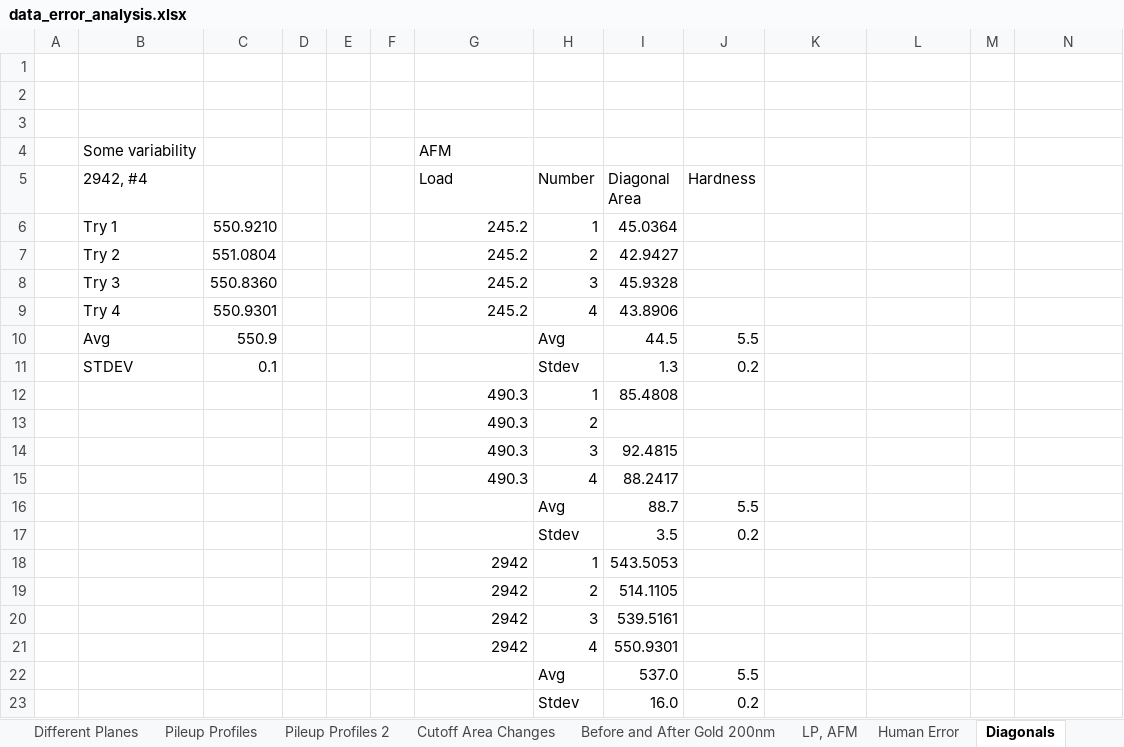
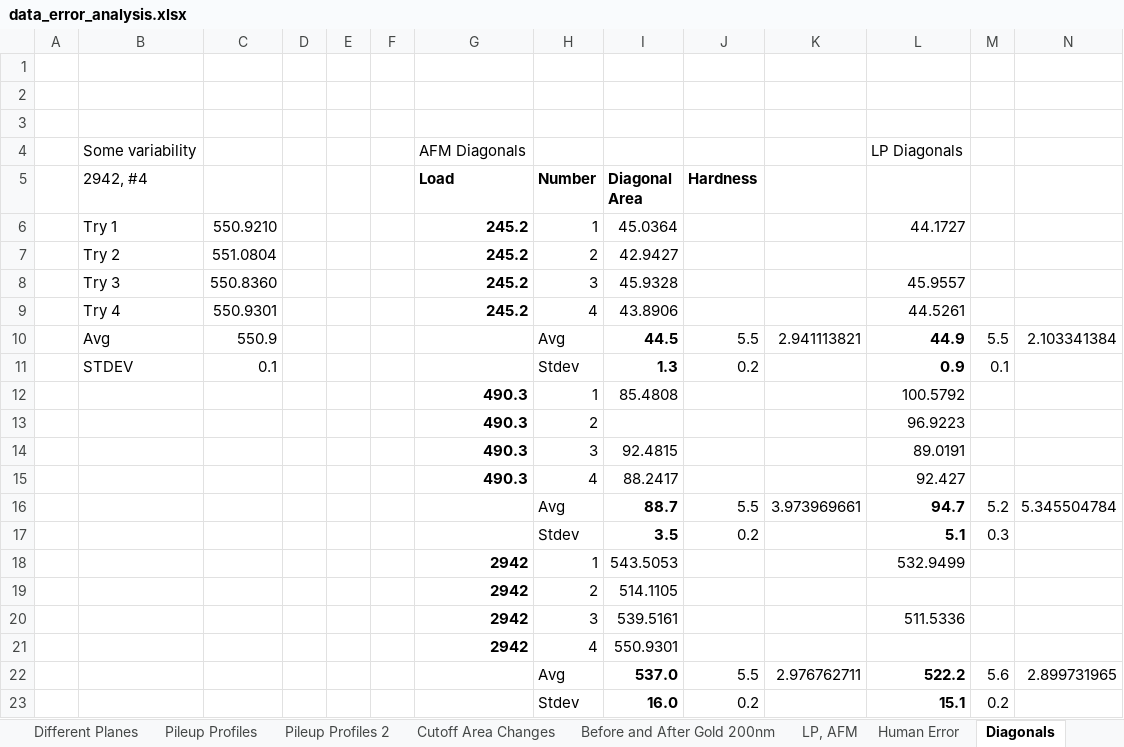
Before and after one commit to jLoven/hardness_test_area_detection, an Excel workbook: data/data_error_analysis.xlsx, sheet Diagonals, drawn as a sheet; values as stored, in another font and other column widths than the file's, no borders; removed rows and columns are numbered as before the commit, all else as after; the diff names each change by its address in the sheet, - before the commit and + after, or states it on an @@ line.

```diff
--- a/data/data_error_analysis.xlsx (sheet Diagonals)
+++ b/data/data_error_analysis.xlsx (sheet Diagonals)
-row 4:  | Some variability |  |  |  |  | AFM
+row 4:  | Some variability |  |  |  |  | AFM Diagonals |  |  |  |  | LP Diagonals
-G5:J5 bold: off
+G5:J5 bold: on
-G6:G9 bold: off
+G6:G9 bold: on
-L6: (empty)
+L6: 44.1727
-L8: (empty)
+L8: 45.9557
-L9: (empty)
+L9: 44.5261
-I10:I11 bold: off
+I10:I11 bold: on
-K10: (empty)
+K10: 2.941113821
-L10: (empty)
+L10: 44.9
-M10: (empty)
+M10: 5.5
-N10: (empty)
+N10: 2.103341384
-L11: (empty)
+L11: 0.9
-M11: (empty)
+M11: 0.1
-G12:G15 bold: off
+G12:G15 bold: on
-L12: (empty)
+L12: 100.5792
-L13: (empty)
+L13: 96.9223
-L14: (empty)
+L14: 89.0191
-L15: (empty)
+L15: 92.427
-row 16:  |  |  |  |  |  |  | Avg | 88.7 | 5.5
+row 16:  |  |  |  |  |  |  | Avg | 88.7 | 5.5 | 3.973969661 | 94.7 | 5.2 | 5.345504784
-I17 bold: off
+I17 bold: on
-L17: (empty)
+L17: 5.1
-M17: (empty)
+M17: 0.3
-G18:G21 bold: off
+G18:G21 bold: on
-L18: (empty)
+L18: 532.9499
-L20: (empty)
+L20: 511.5336
-row 22:  |  |  |  |  |  |  | Avg | 537.0 | 5.5
+row 22:  |  |  |  |  |  |  | Avg | 537.0 | 5.5 | 2.976762711 | 522.2 | 5.6 | 2.899731965
-I23 bold: off
+I23 bold: on
-L23: (empty)
+L23: 15.1
-M23: (empty)
+M23: 0.2
```
Also changed, not shown: sheet Cutoff Area Changes, sheet LP, AFM, sheet Human Error, formulas that keep their value, charts or pictures, 6 other files.
